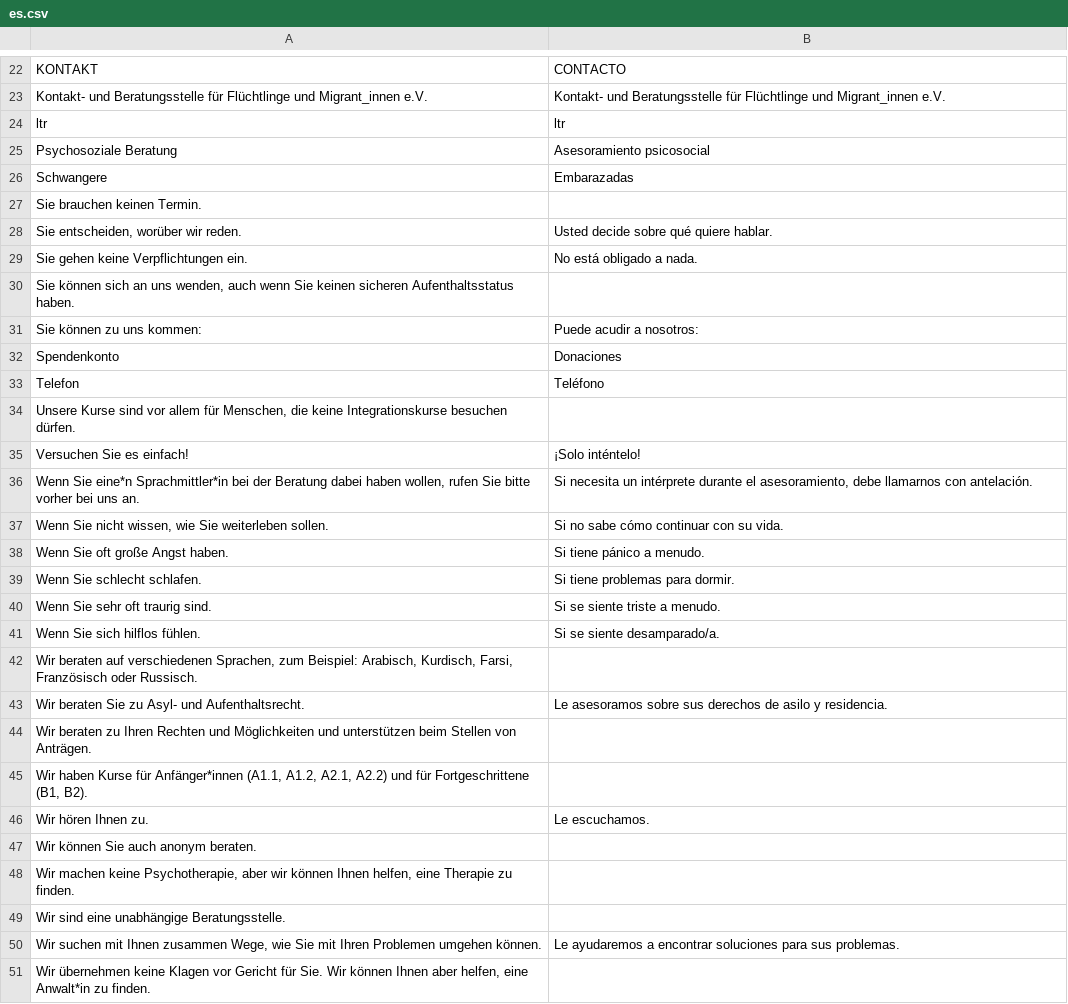
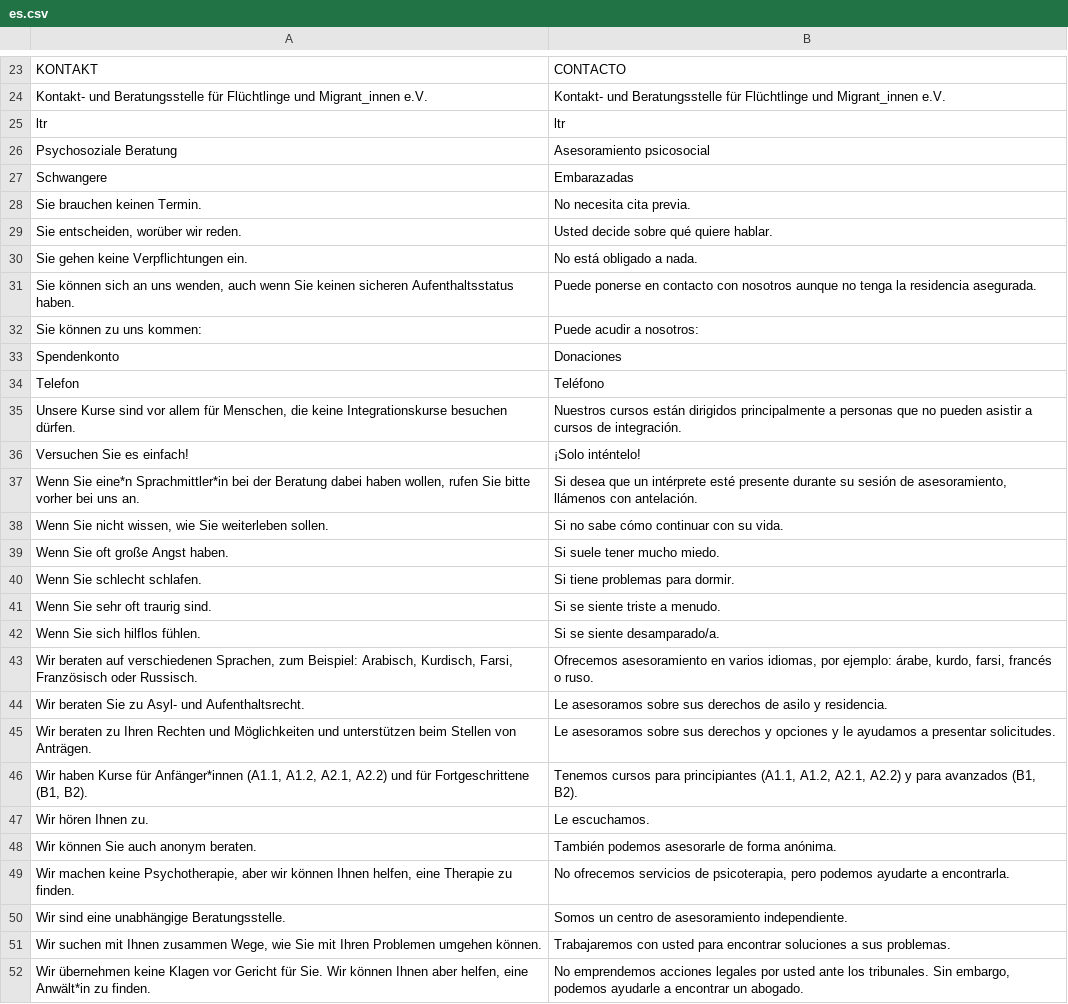
Before and after one commit to kub-berlin/kub-flyer, a CSV file: translations/es.csv, drawn as a sheet; only a part is shown, gaps mark what is left out; the diff covers the shown part only.

Commit message:
translations

```diff
--- a/translations/es.csv
+++ b/translations/es.csv
@@ -26,6 +27,6 @@
 "Schwangere","Embarazadas"
-"Sie brauchen keinen Termin.",""
+"Sie brauchen keinen Termin.","No necesita cita previa."
 "Sie entscheiden, worüber wir reden.","Usted decide sobre qué quiere hablar."
 "Sie gehen keine Verpflichtungen ein.","No está obligado a nada."
-"Sie können sich an uns wenden, auch wenn Sie keinen sicheren Aufenthaltsstatus haben.",""
+"Sie können sich an uns wenden, auch wenn Sie keinen sicheren Aufenthaltsstatus haben.","Puede ponerse en contacto con nosotros aunque no tenga la residencia asegurada."
 "Sie können zu uns kommen:","Puede acudir a nosotros:"
@@ -33,7 +34,7 @@
 "Telefon","Teléfono"
-"Unsere Kurse sind vor allem für Menschen, die keine Integrationskurse besuchen dürfen.",""
+"Unsere Kurse sind vor allem für Menschen, die keine Integrationskurse besuchen dürfen.","Nuestros cursos están dirigidos principalmente a personas que no pueden asistir a cursos de integración."
 "Versuchen Sie es einfach!","¡Solo inténtelo!"
-"Wenn Sie eine*n Sprachmittler*in bei der Beratung dabei haben wollen, rufen Sie bitte vorher bei uns an.","Si necesita un intérprete durante el asesoramiento, debe llamarnos con antelación. "
+"Wenn Sie eine*n Sprachmittler*in bei der Beratung dabei haben wollen, rufen Sie bitte vorher bei uns an.","Si desea que un  intérprete esté presente durante su sesión de asesoramiento, llámenos con antelación."
 "Wenn Sie nicht wissen, wie Sie weiterleben sollen.","Si no sabe cómo continuar con su vida."
-"Wenn Sie oft große Angst haben.","Si tiene pánico a menudo."
+"Wenn Sie oft große Angst haben.","Si suele tener mucho miedo."
 "Wenn Sie schlecht schlafen.","Si tiene problemas para dormir."
@@ -41,11 +42,11 @@
 "Wenn Sie sich hilflos fühlen.","Si se siente desamparado/a."
-"Wir beraten auf verschiedenen Sprachen, zum Beispiel: Arabisch, Kurdisch, Farsi, Französisch oder Russisch.",""
+"Wir beraten auf verschiedenen Sprachen, zum Beispiel: Arabisch, Kurdisch, Farsi, Französisch oder Russisch.","Ofrecemos asesoramiento en varios idiomas, por ejemplo: árabe, kurdo, farsi, francés o ruso."
 "Wir beraten Sie zu Asyl- und Aufenthaltsrecht.","Le asesoramos sobre sus derechos de asilo y residencia."
-"Wir beraten zu Ihren Rechten und Möglichkeiten und unterstützen beim Stellen von Anträgen.",""
-"Wir haben Kurse für Anfänger*innen (A1.1, A1.2, A2.1, A2.2) und für Fortgeschrittene (B1, B2).",""
+"Wir beraten zu Ihren Rechten und Möglichkeiten und unterstützen beim Stellen von Anträgen.","Le asesoramos sobre sus derechos y opciones y le ayudamos a presentar solicitudes."
+"Wir haben Kurse für Anfänger*innen (A1.1, A1.2, A2.1, A2.2) und für Fortgeschrittene (B1, B2).","Tenemos cursos para principiantes (A1.1, A1.2, A2.1, A2.2) y para avanzados (B1, B2)."
 "Wir hören Ihnen zu.","Le escuchamos."
-"Wir können Sie auch anonym beraten.",""
-"Wir machen keine Psychotherapie, aber wir können Ihnen helfen, eine Therapie zu finden.",""
-"Wir sind eine unabhängige Beratungsstelle.",""
-"Wir suchen mit Ihnen zusammen Wege, wie Sie mit Ihren Problemen umgehen können.","Le ayudaremos a encontrar soluciones para sus problemas."
-"Wir übernehmen keine Klagen vor Gericht für Sie. Wir können Ihnen aber helfen, eine Anwalt*in zu finden.",""
+"Wir können Sie auch anonym beraten.","También podemos asesorarle de forma anónima."
+"Wir machen keine Psychotherapie, aber wir können Ihnen helfen, eine Therapie zu finden.","No ofrecemos servicios de psicoterapia, pero podemos ayudarte a encontrarla."
+"Wir sind eine unabhängige Beratungsstelle.","Somos un centro de asesoramiento independiente."
+"Wir suchen mit Ihnen zusammen Wege, wie Sie mit Ihren Problemen umgehen können.","Trabajaremos con usted para encontrar soluciones a sus problemas."
+"Wir übernehmen keine Klagen vor Gericht für Sie. Wir können Ihnen aber helfen, eine Anwält*in zu finden.","No emprendemos acciones legales por usted ante los tribunales. Sin embargo, podemos ayudarle a encontrar un abogado."
```
Also changed, not shown: 1 added row and 9 edited cells elsewhere in this file, translations/fa.csv.
